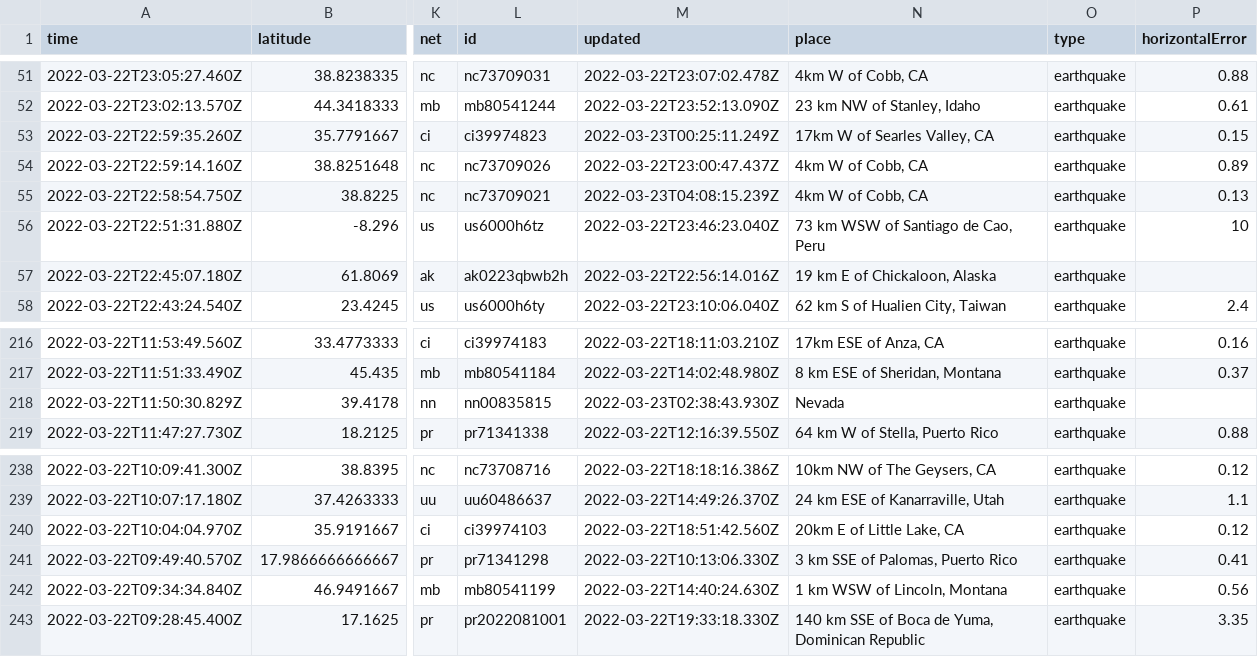
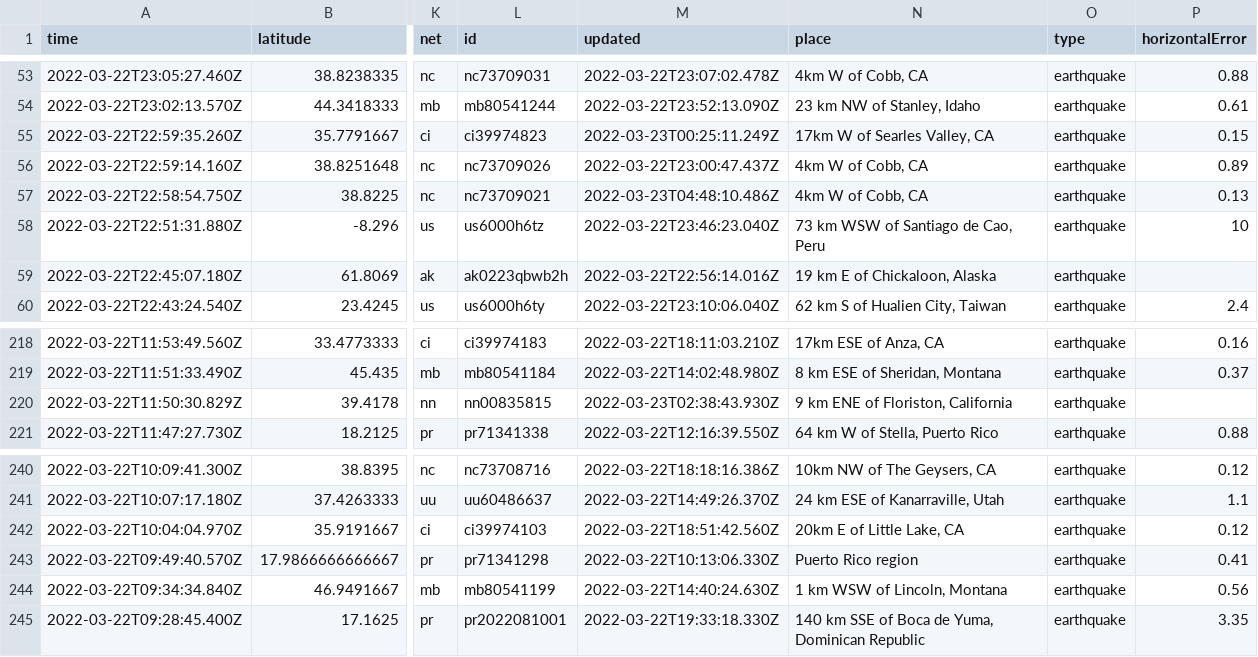
Before and after one commit to jemory/nicar22-github-actions-test, a CSV file: usgs_current.csv, drawn as a sheet; only a part is shown, gaps mark what is left out; addresses are those after the commit; the diff covers the shown part only; the diff names each change by its address in the sheet, - before the commit and + after, or states it on an @@ line.

```diff
--- a/usgs_current.csv
+++ b/usgs_current.csv
-M57 (updated): 2022-03-23T04:08:15.239Z
+M57 (updated): 2022-03-23T04:48:10.486Z
-N220 (place): Nevada
+N220 (place): 9 km ENE of Floriston, California
-N243 (place): 3 km SSE of Palomas, Puerto Rico
+N243 (place): Puerto Rico region
```
Also changed, not shown: 2 added rows, 2 removed rows and 6 edited cells elsewhere in this file, usgs_main.csv.
